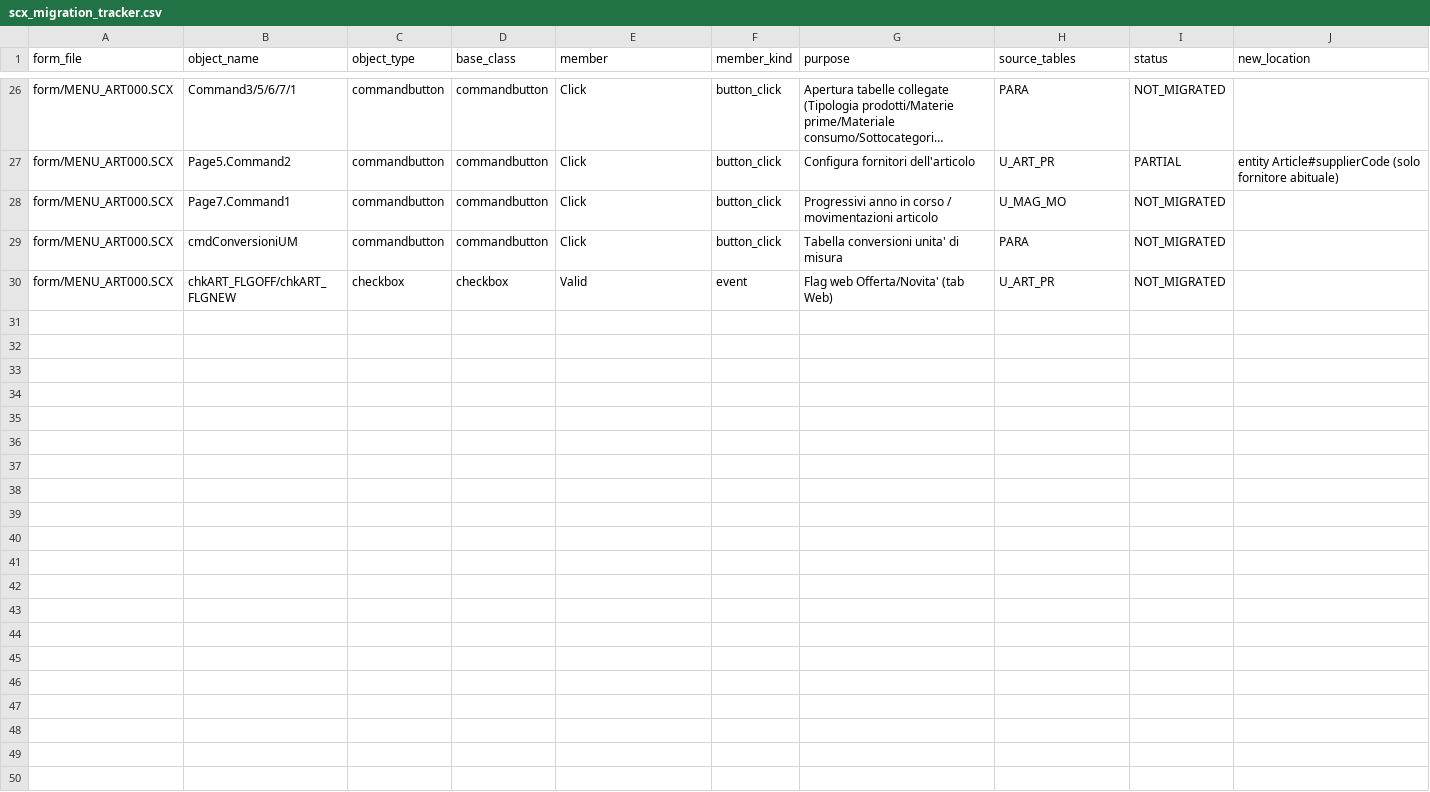
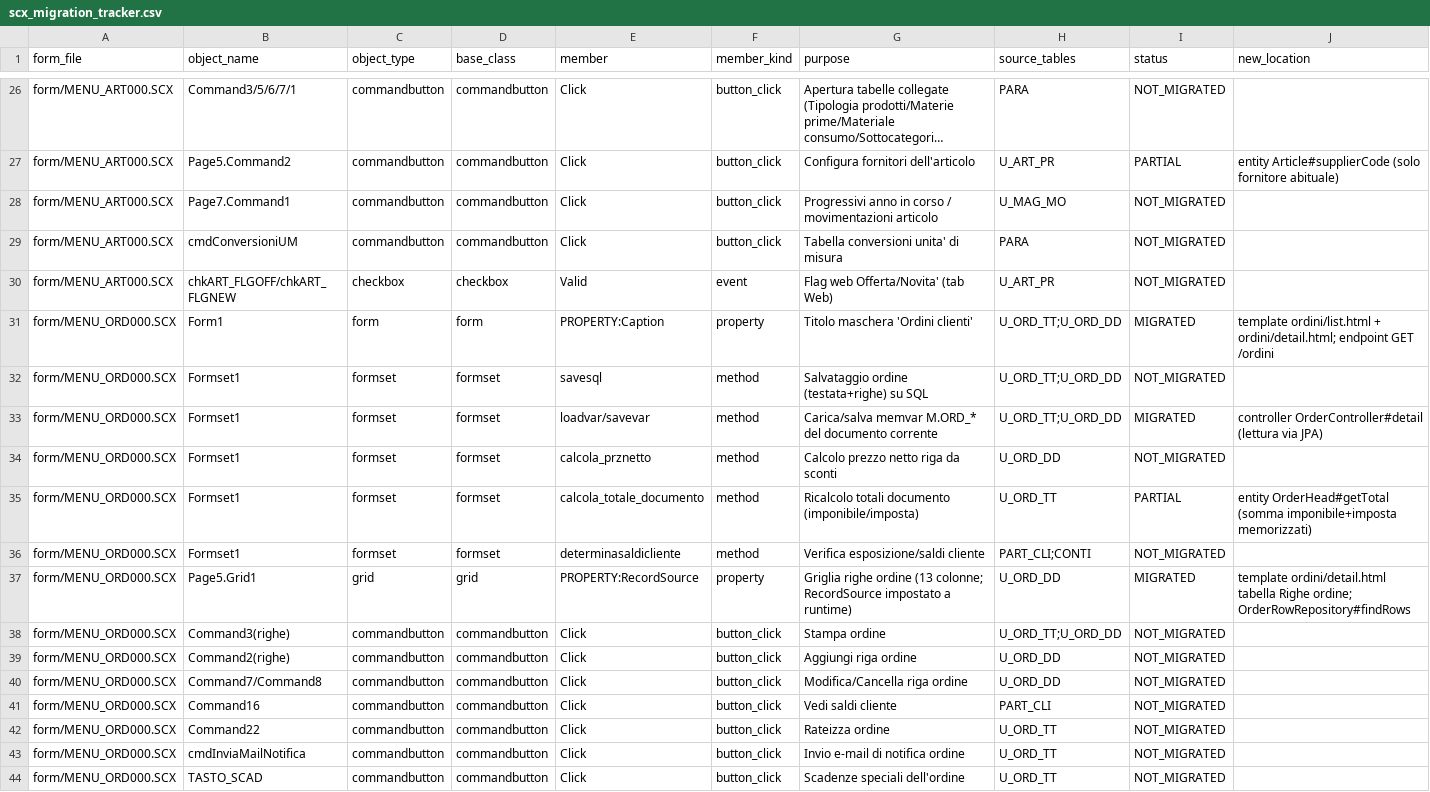
Before and after one commit to projectsrl-git/aquariusweb, a CSV file: src/main/resources/migration/scx_migration_tracker.csv, drawn as a sheet; only a part is shown, gaps mark what is left out; long unchanged cells end in …; rows hold the shown columns only; the diff names each change by its address in the sheet, - before the commit and + after, or states it on an @@ line.

Commit message:
Add read-only customer orders module (/ordini)
New consultation module for U_ORD_TT + U_ORD_DD, web counterpart of VFP
MENU_ORD000 ("Ordini clienti"). Depends on the articles patch (applies
after it: shared edits to MenuService/CLAUDE.md/migration tracker).

- OrderHead/OrderRow read-only entities; list scoped to society + fiscal
  year via FiscalContext (legacy PUB_ANNO behaviour).
- Header-rows join: primary hook TT.TAGGANCIO = DD.DAGGANCIO (the
  "aggancio" key used by modern legacy SQL joins on ALL document tables);
  fallback triple key ORS_DATORD/ORS_NUMORD/ORS_CODCLI (ristampelib) for
  old records with empty hook.
- Row semantics from APPLILIB: ORD_VALORE = ORD_PRZNET x ORD_QTAORD;
  comment rows ('*** COMMENTO ***') rendered muted.
- Status badge from ORD_CHIUSO/ORD_EVATOT/ORD_EVAPAR
  (Chiuso/Evaso/Evaso parz./Aperto).
- MenuService FORM_TO_URL: menu_ord000 -> /ordini.
- Migration tracker: 14 rows for MENU_ORD000.SCX.

Verification (sandbox only): brace balance OK, duplicate @Column empty,
fragment arity OK, CSV OK. Applies cleanly after the articles patch
(chain verified on fresh clone of HEAD d4652ec). Maven build, live-DB
behaviour and LIKE-search performance on large archives to be confirmed
at first deploy.

```diff
--- a/src/main/resources/migration/scx_migration_tracker.csv
+++ b/src/main/resources/migration/scx_migration_tracker.csv
+row 31: form/MENU_ORD000.SCX | Form1 | form | form | PROPERTY:Caption | property | Titolo maschera 'Ordini clienti' | U_ORD_TT;U_ORD_DD | MIGRATED | template ordini/list.html + ordini/detail.html; endpoint GET /ordini
+row 32: form/MENU_ORD000.SCX | Formset1 | formset | formset | savesql | method | Salvataggio ordine (testata+righe) su SQL | U_ORD_TT;U_ORD_DD | NOT_MIGRATED
+row 33: form/MENU_ORD000.SCX | Formset1 | formset | formset | loadvar/savevar | method | Carica/salva memvar M.ORD_* del documento corrente | U_ORD_TT;U_ORD_DD | MIGRATED | controller OrderController#detail (lettura via JPA)
+row 34: form/MENU_ORD000.SCX | Formset1 | formset | formset | calcola_prznetto | method | Calcolo prezzo netto riga da sconti | U_ORD_DD | NOT_MIGRATED
+row 35: form/MENU_ORD000.SCX | Formset1 | formset | formset | calcola_totale_documento | method | Ricalcolo totali documento (imponibile/imposta) | U_ORD_TT | PARTIAL | entity OrderHead#getTotal (somma imponibile+imposta memorizzati)
+row 36: form/MENU_ORD000.SCX | Formset1 | formset | formset | determinasaldicliente | method | Verifica esposizione/saldi cliente | PART_CLI;CONTI | NOT_MIGRATED
+row 37: form/MENU_ORD000.SCX | Page5.Grid1 | grid | grid | PROPERTY:RecordSource | property | Griglia righe ordine (13 colonne; RecordSource impostato a runtime) | U_ORD_DD | MIGRATED | template ordini/detail.html tabella Righe ordine; OrderRowRepository#findRows
+row 38: form/MENU_ORD000.SCX | Command3(righe) | commandbutton | commandbutton | Click | button_click | Stampa ordine | U_ORD_TT;U_ORD_DD | NOT_MIGRATED
+row 39: form/MENU_ORD000.SCX | Command2(righe) | commandbutton | commandbutton | Click | button_click | Aggiungi riga ordine | U_ORD_DD | NOT_MIGRATED
+row 40: form/MENU_ORD000.SCX | Command7/Command8 | commandbutton | commandbutton | Click | button_click | Modifica/Cancella riga ordine | U_ORD_DD | NOT_MIGRATED
+row 41: form/MENU_ORD000.SCX | Command16 | commandbutton | commandbutton | Click | button_click | Vedi saldi cliente | PART_CLI | NOT_MIGRATED
+row 42: form/MENU_ORD000.SCX | Command22 | commandbutton | commandbutton | Click | button_click | Rateizza ordine | U_ORD_TT | NOT_MIGRATED
+row 43: form/MENU_ORD000.SCX | cmdInviaMailNotifica | commandbutton | commandbutton | Click | button_click | Invio e-mail di notifica ordine | U_ORD_TT | NOT_MIGRATED
+row 44: form/MENU_ORD000.SCX | TASTO_SCAD | commandbutton | commandbutton | Click | button_click | Scadenze speciali dell'ordine | U_ORD_TT | NOT_MIGRATED
```
Also changed, not shown: 11 other files.
